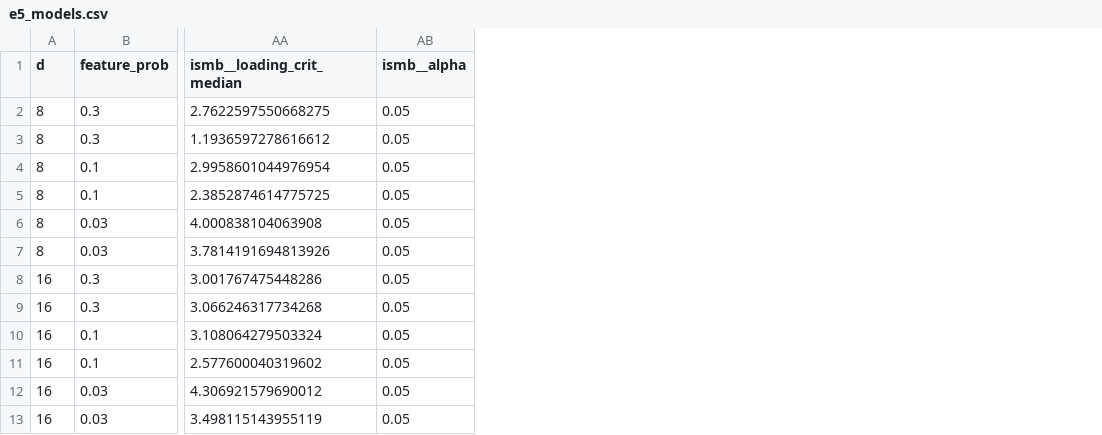
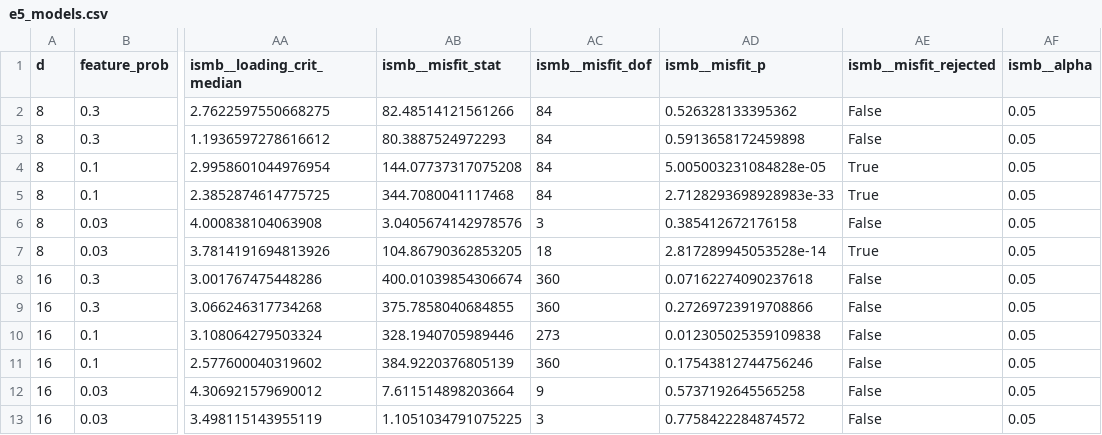
Before and after one commit to Jihan-5/Neuron-Polysemanticity, a CSV file: results/e5_pilot/e5_models.csv, drawn as a sheet; only a part is shown, gaps mark what is left out; the diff names each change by its address in the sheet, - before the commit and + after, or states it on an @@ line.

```diff
--- a/results/e5_pilot/e5_models.csv
+++ b/results/e5_pilot/e5_models.csv
+column AB (ismb__misfit_stat), rows 2-13: 82.48514121561266 | 80.3887524972293 | 144.07737317075208 | 344.7080041117468 | 3.0405674142978576 | 104.86790362853205 | 400.01039854306674 | 375.7858040684855 | 328.1940705989446 | 384.9220376805139 | 7.611514898203664 | 1.1051034791075225
+column AC (ismb__misfit_dof), rows 2-13: 84 | 84 | 84 | 84 | 3 | 18 | 360 | 360 | 273 | 360 | 9 | 3
+column AD (ismb__misfit_p), rows 2-13: 0.526328133395362 | 0.5913658172459898 | 5.005003231084828e-05 | 2.7128293698928983e-33 | 0.385412672176158 | 2.817289945053528e-14 | 0.07162274090237618 | 0.27269723919708866 | 0.012305025359109838 | 0.17543812744756246 | 0.5737192645565258 | 0.7758422284874572
+column AE (ismb__misfit_rejected), rows 2-13: False | False | True | True | False | True | False | False | False | False | False | False
```
Also changed, not shown: results/e1_pilot/e1_equal_weight_summary.csv, results/e1b_cumulant_repair_pilot/e1_datasets.csv, 39 other files.
